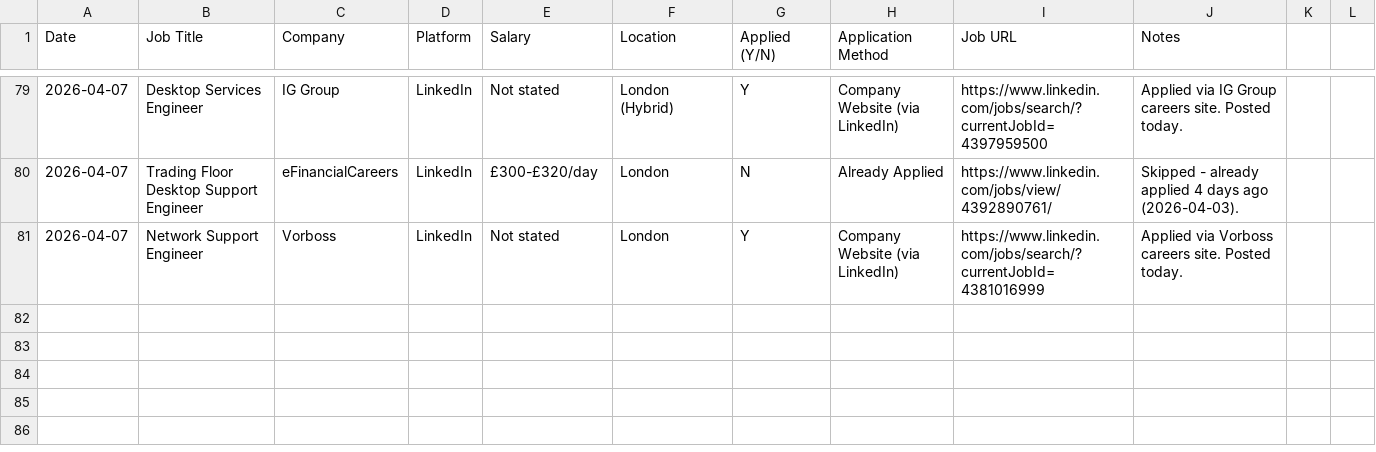
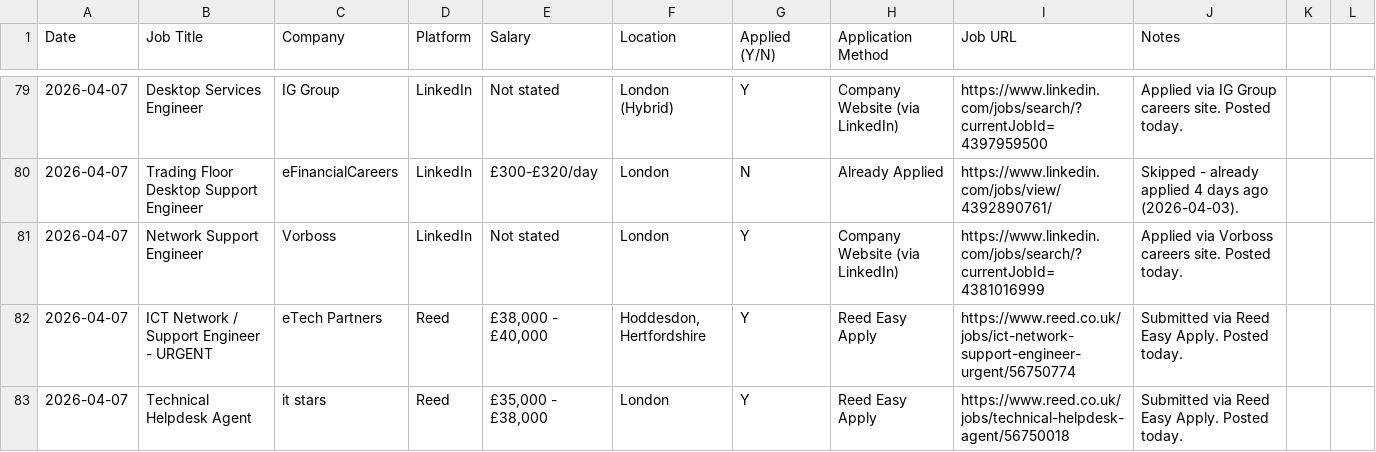
Before and after one commit to guchhenry91/Henryade, a CSV file: Outputs/job-applications-log.csv, drawn as a sheet; only a part is shown, gaps mark what is left out; the diff covers the shown part only; the diff names each change by its address in the sheet, - before the commit and + after, or states it on an @@ line.

```diff
--- a/Outputs/job-applications-log.csv
+++ b/Outputs/job-applications-log.csv
+row 82: 2026-04-07 | ICT Network / Support Engineer - URGENT | eTech Partners | Reed | £38,000 - £40,000 | Hoddesdon, Hertfordshire | Y | Reed Easy Apply | https://www.reed.co.uk/jobs/ict-network-support-engineer-urgent/56750774 | Submitted via Reed Easy Apply. Posted today.
+row 83: 2026-04-07 | Technical Helpdesk Agent | it stars | Reed | £35,000 - £38,000 | London | Y | Reed Easy Apply | https://www.reed.co.uk/jobs/technical-helpdesk-agent/56750018 | Submitted via Reed Easy Apply. Posted today.
```
Also changed, not shown: 1 added row and 4 edited cells elsewhere in this file, 1 other file.
